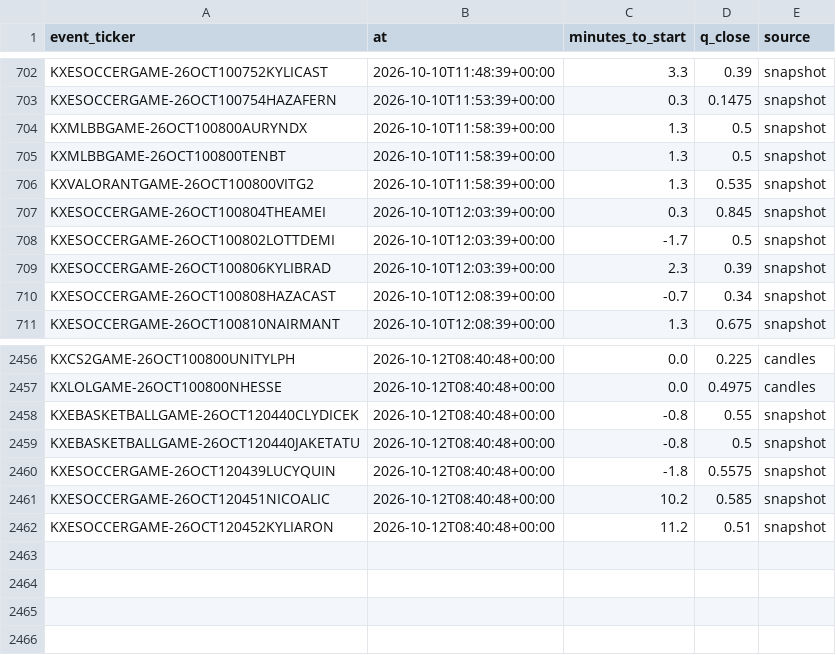
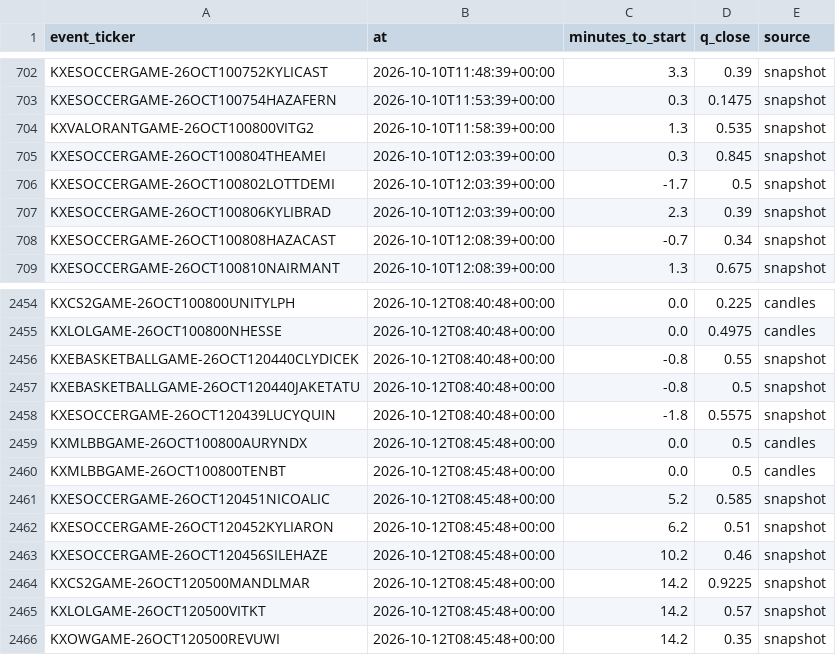
Before and after one commit to nathangin/esports-betting, a CSV file: state/paper/closes.csv, drawn as a sheet; only a part is shown, gaps mark what is left out.

```diff
--- a/state/paper/closes.csv
+++ b/state/paper/closes.csv
@@ -703,4 +703,2 @@ KXESOCCERGAME-26OCT100752KYLICAST,2026-10-10T11:48:39+00:00,3.3,0.39,snapshot
 KXESOCCERGAME-26OCT100754HAZAFERN,2026-10-10T11:53:39+00:00,0.3,0.1475,snapshot
-KXMLBBGAME-26OCT100800AURYNDX,2026-10-10T11:58:39+00:00,1.3,0.5,snapshot
-KXMLBBGAME-26OCT100800TENBT,2026-10-10T11:58:39+00:00,1.3,0.5,snapshot
 KXVALORANTGAME-26OCT100800VITG2,2026-10-10T11:58:39+00:00,1.3,0.535,snapshot
@@ -2460,3 +2458,9 @@ KXEBASKETBALLGAME-26OCT120440JAKETATU,2026-10-12T08:40:48+00:00,-0.8,0.5,snapsho
 KXESOCCERGAME-26OCT120439LUCYQUIN,2026-10-12T08:40:48+00:00,-1.8,0.5575,snapshot
-KXESOCCERGAME-26OCT120451NICOALIC,2026-10-12T08:40:48+00:00,10.2,0.585,snapshot
-KXESOCCERGAME-26OCT120452KYLIARON,2026-10-12T08:40:48+00:00,11.2,0.51,snapshot
+KXMLBBGAME-26OCT100800AURYNDX,2026-10-12T08:45:48+00:00,0.0,0.5,candles
+KXMLBBGAME-26OCT100800TENBT,2026-10-12T08:45:48+00:00,0.0,0.5,candles
+KXESOCCERGAME-26OCT120451NICOALIC,2026-10-12T08:45:48+00:00,5.2,0.585,snapshot
+KXESOCCERGAME-26OCT120452KYLIARON,2026-10-12T08:45:48+00:00,6.2,0.51,snapshot
+KXESOCCERGAME-26OCT120456SILEHAZE,2026-10-12T08:45:48+00:00,10.2,0.46,snapshot
+KXCS2GAME-26OCT120500MANDLMAR,2026-10-12T08:45:48+00:00,14.2,0.9225,snapshot
+KXLOLGAME-26OCT120500VITKT,2026-10-12T08:45:48+00:00,14.2,0.57,snapshot
+KXOWGAME-26OCT120500REVUWI,2026-10-12T08:45:48+00:00,14.2,0.35,snapshot
```
Also changed, not shown: 5 other files.
